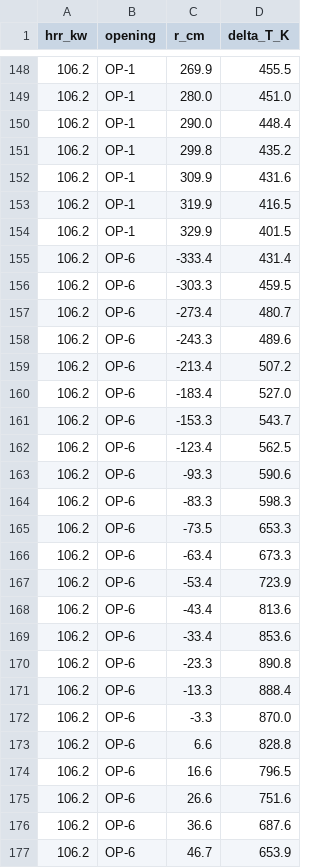
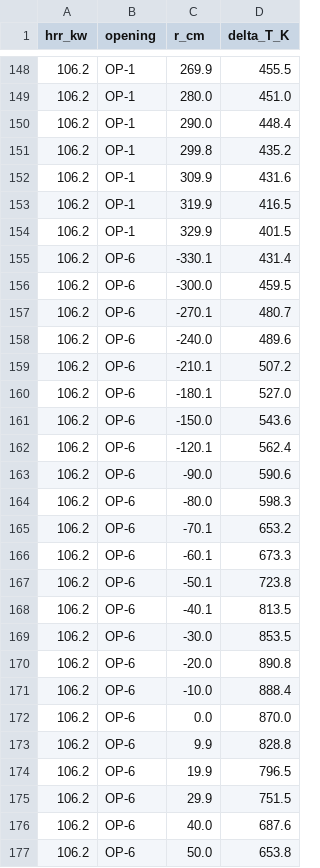
Before and after one commit to LYUml/polyu_bse3322, a CSV file: 05_Calculations/peng_fig9.csv, drawn as a sheet; only a part is shown, gaps mark what is left out; the diff covers the shown part only.

```diff
--- a/05_Calculations/peng_fig9.csv
+++ b/05_Calculations/peng_fig9.csv
@@ -154,24 +154,24 @@ hrr_kw,opening,r_cm,delta_T_K
 106.2,OP-1,329.9,401.5
-106.2,OP-6,-333.4,431.4
-106.2,OP-6,-303.3,459.5
-106.2,OP-6,-273.4,480.7
-106.2,OP-6,-243.3,489.6
-106.2,OP-6,-213.4,507.2
-106.2,OP-6,-183.4,527.0
-106.2,OP-6,-153.3,543.7
-106.2,OP-6,-123.4,562.5
-106.2,OP-6,-93.3,590.6
-106.2,OP-6,-83.3,598.3
-106.2,OP-6,-73.5,653.3
-106.2,OP-6,-63.4,673.3
-106.2,OP-6,-53.4,723.9
-106.2,OP-6,-43.4,813.6
-106.2,OP-6,-33.4,853.6
-106.2,OP-6,-23.3,890.8
-106.2,OP-6,-13.3,888.4
-106.2,OP-6,-3.3,870.0
-106.2,OP-6,6.6,828.8
-106.2,OP-6,16.6,796.5
-106.2,OP-6,26.6,751.6
-106.2,OP-6,36.6,687.6
-106.2,OP-6,46.7,653.9
+106.2,OP-6,-330.1,431.4
+106.2,OP-6,-300.0,459.5
+106.2,OP-6,-270.1,480.7
+106.2,OP-6,-240.0,489.6
+106.2,OP-6,-210.1,507.2
+106.2,OP-6,-180.1,527.0
+106.2,OP-6,-150.0,543.6
+106.2,OP-6,-120.1,562.4
+106.2,OP-6,-90.0,590.6
+106.2,OP-6,-80.0,598.3
+106.2,OP-6,-70.1,653.2
+106.2,OP-6,-60.1,673.3
+106.2,OP-6,-50.1,723.8
+106.2,OP-6,-40.1,813.5
+106.2,OP-6,-30.0,853.5
+106.2,OP-6,-20.0,890.8
+106.2,OP-6,-10.0,888.4
+106.2,OP-6,0.0,870.0
+106.2,OP-6,9.9,828.8
+106.2,OP-6,19.9,796.5
+106.2,OP-6,29.9,751.5
+106.2,OP-6,40.0,687.6
+106.2,OP-6,50.0,653.8
```
Also changed, not shown: 99 edited cells elsewhere in this file, 3 other files.
